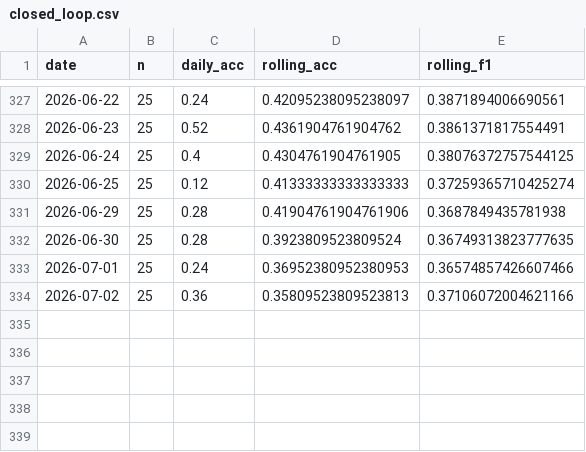
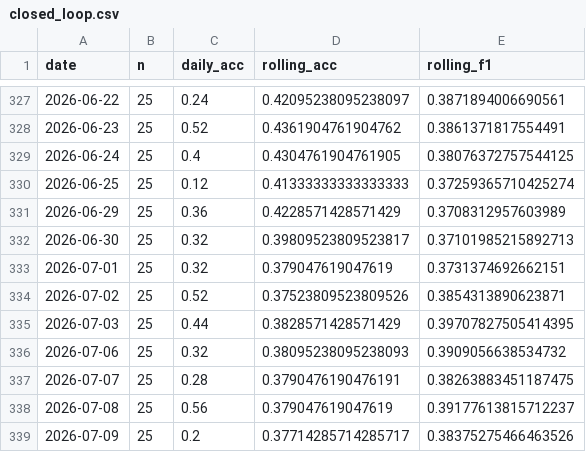
Before and after one commit to keshav-42/ML-ops-Stock-Prediction, a CSV file: data/monitoring/closed_loop.csv, drawn as a sheet; only a part is shown, gaps mark what is left out.

Commit message:
data: rebuild 35-feature snapshot on refreshed raw through 2026-07-10
The nightly bot refreshed raw data and rebuilt features with the old
28-feature code while the retrain was in flight; rebuild features
(82,900 rows x 40 cols) and re-grade the closed loop with the new
artifact so the deployed snapshot is coherent.

```diff
--- a/data/monitoring/closed_loop.csv
+++ b/data/monitoring/closed_loop.csv
@@ -330,5 +330,10 @@ date,n,daily_acc,rolling_acc,rolling_f1
 2026-06-25,25,0.12,0.41333333333333333,0.37259365710425274
-2026-06-29,25,0.28,0.41904761904761906,0.3687849435781938
-2026-06-30,25,0.28,0.3923809523809524,0.36749313823777635
-2026-07-01,25,0.24,0.36952380952380953,0.36574857426607466
-2026-07-02,25,0.36,0.35809523809523813,0.37106072004621166
+2026-06-29,25,0.36,0.4228571428571429,0.3708312957603989
+2026-06-30,25,0.32,0.39809523809523817,0.37101985215892713
+2026-07-01,25,0.32,0.379047619047619,0.3731374692662151
+2026-07-02,25,0.52,0.37523809523809526,0.3854313890623871
+2026-07-03,25,0.44,0.3828571428571429,0.39707827505414395
+2026-07-06,25,0.32,0.38095238095238093,0.3909056638534732
+2026-07-07,25,0.28,0.3790476190476191,0.38263883451187475
+2026-07-08,25,0.56,0.379047619047619,0.39177613815712237
+2026-07-09,25,0.2,0.37714285714285717,0.38375275466463526
```
Also changed, not shown: 1 other file.
